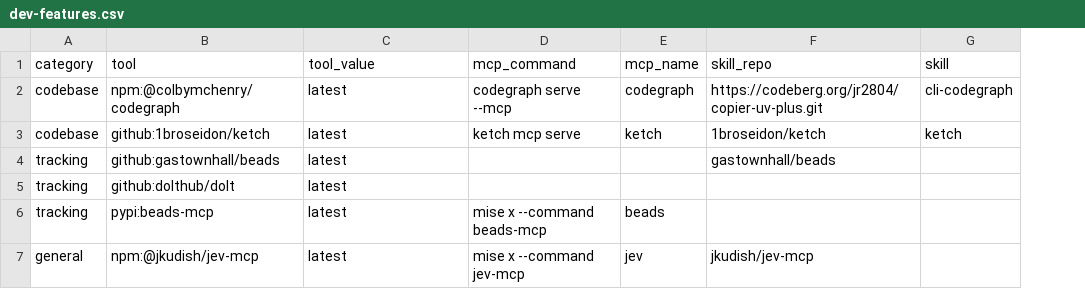
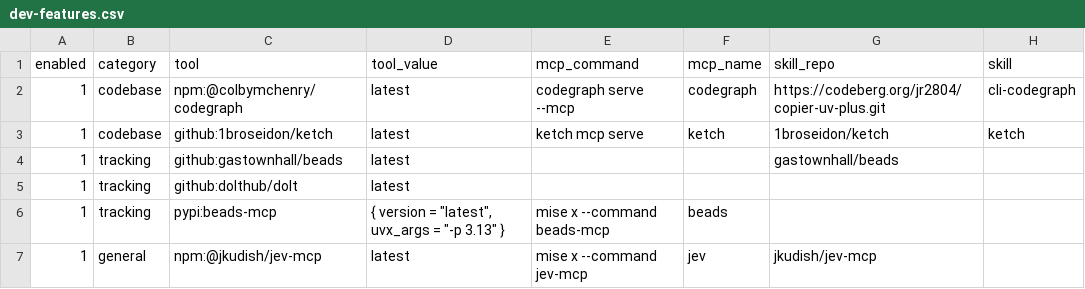
Before and after one commit to jr2804/kompend, a CSV file: .config/mise/data/dev-features.csv, drawn as a sheet; addresses are those after the commit; the diff names each change by its address in the sheet, - before the commit and + after, or states it on an @@ line.

Commit message:
🛠️ chore(tooling): update dev-feature tooling and MCP servers
- Reconcile tooling from CSV manifests to mise.local.toml
- Add new TOOLS.md state file for project tooling inventory
- Update POLICIES.md to include tooling rules
- Add new mise tasks for tooling reconciliation

```diff
--- a/.config/mise/data/dev-features.csv
+++ b/.config/mise/data/dev-features.csv
+column A (enabled), rows 2-7: all 1
-D6 (tool_value): latest
+D6 (tool_value): { version = "latest", uvx_args = "-p 3.13" }
```
Also changed, not shown: .config/mise/data/skills.csv, 8 other files.
